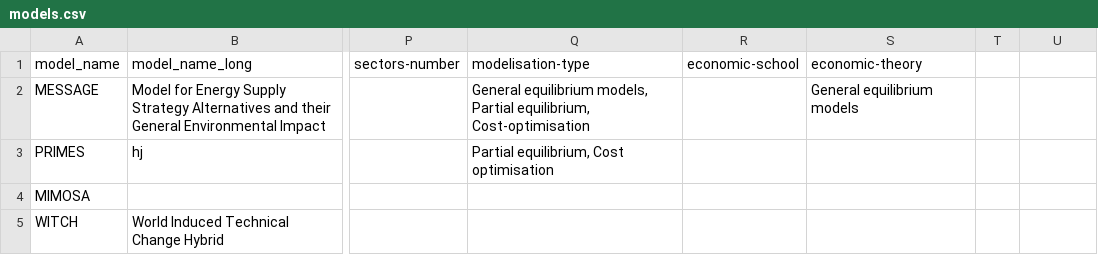
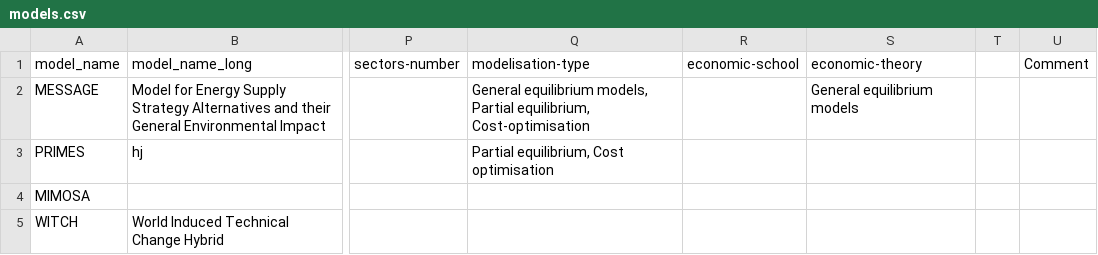
Before and after one commit to ggenelot/damage-functions, a CSV file: models.csv, drawn as a sheet; only a part is shown, gaps mark what is left out; the diff names each change by its address in the sheet, - before the commit and + after, or states it on an @@ line.

Commit message:
Added a comment field

```diff
--- a/models.csv
+++ b/models.csv
-U1: (empty)
+U1: Comment
```
